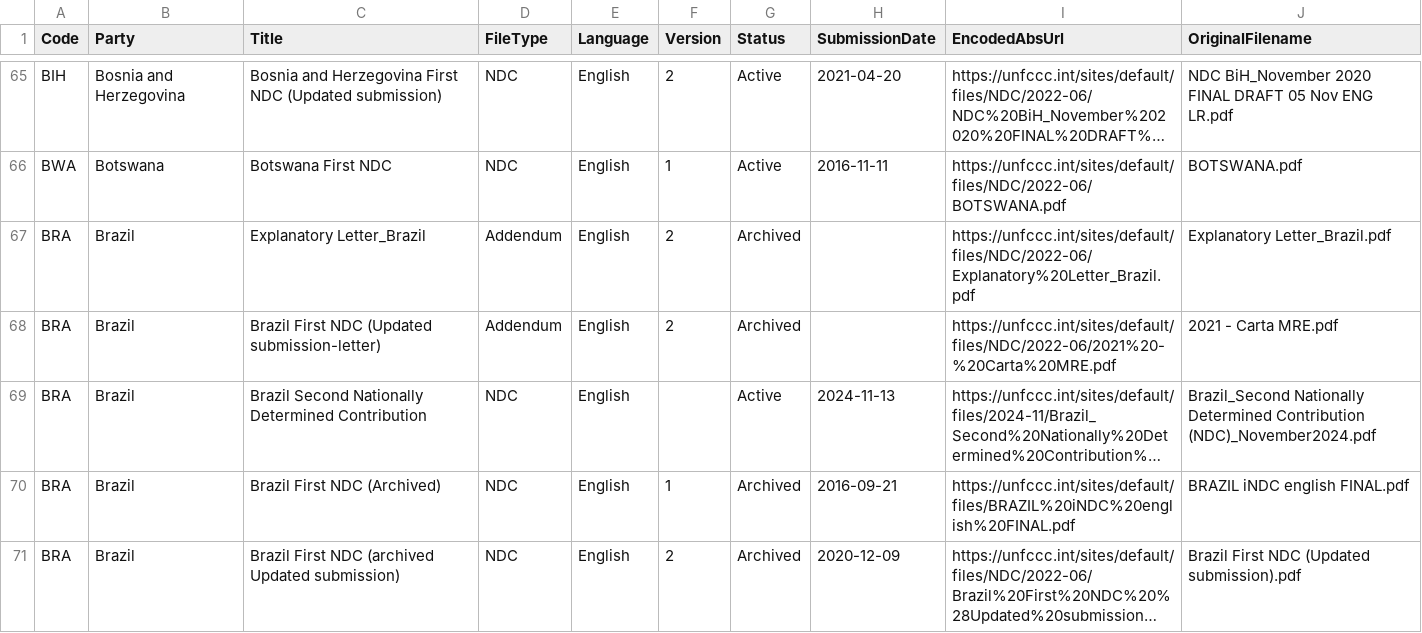
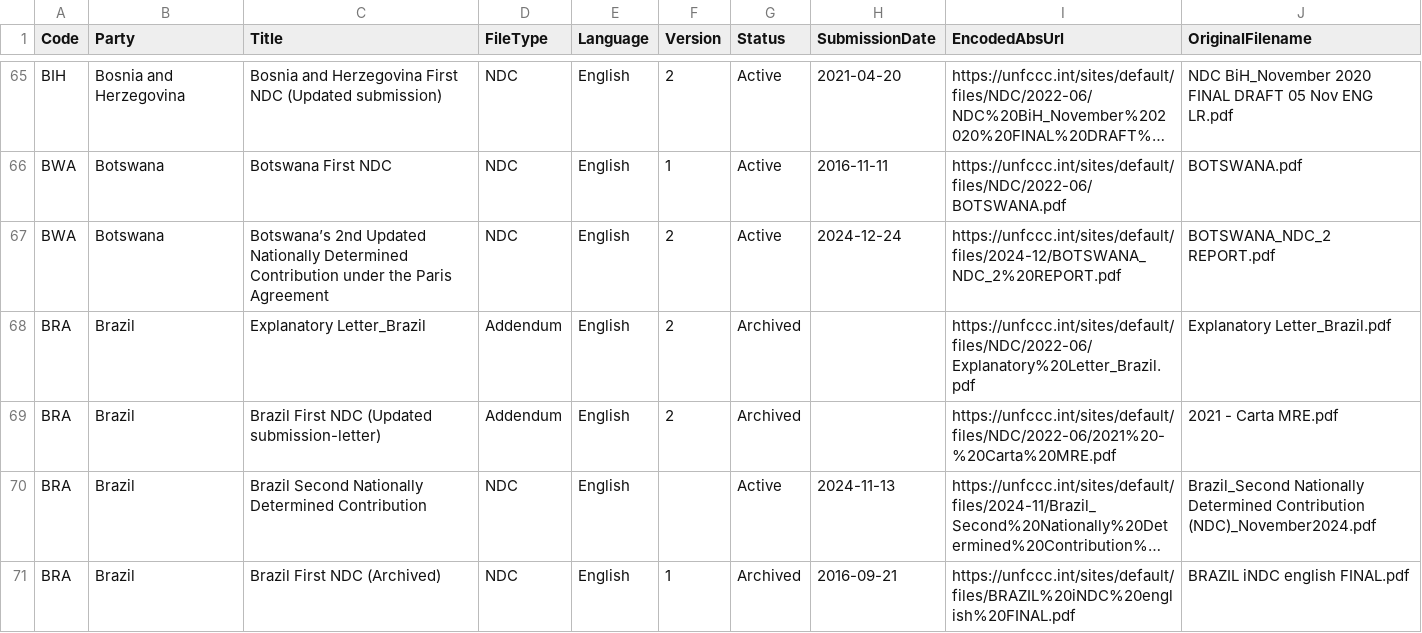
Before and after one commit to openclimatedata/ndcs, a CSV file: data/ndcs.csv, drawn as a sheet; only a part is shown, gaps mark what is left out; the shorter side is filled out with more unchanged rows; long unchanged cells end in …; the diff names each change by its address in the sheet, - before the commit and + after, or states it on an @@ line.

Commit message:
1 row added
  Code: BWA
  Party: Botswana
  Title: Botswana’s 2nd Updated Nationally Determined Contribution under the Paris Agreement
  FileType: NDC
  Language: English
  Version: 2
  Status: Active
  SubmissionDate: 2024-12-24
  EncodedAbsUrl: https://unfccc.int/sites/default/files/2024-12/BOTSWANA_NDC_2%20REPORT.pdf
  OriginalFilename: BOTSWANA_NDC_2 REPORT.pdf

```diff
--- a/data/ndcs.csv
+++ b/data/ndcs.csv
+row 67: BWA | Botswana | Botswana’s 2nd Updated Nationally Determined Contribution under the Paris Agreement | NDC | English | 2 | Active | 2024-12-24 | https://unfccc.int/sites/default/files/2024-12/BOTSWANA_NDC_2%20REPORT.pdf | BOTSWANA_NDC_2 REPORT.pdf
```
Also changed, not shown: 1 other file.
